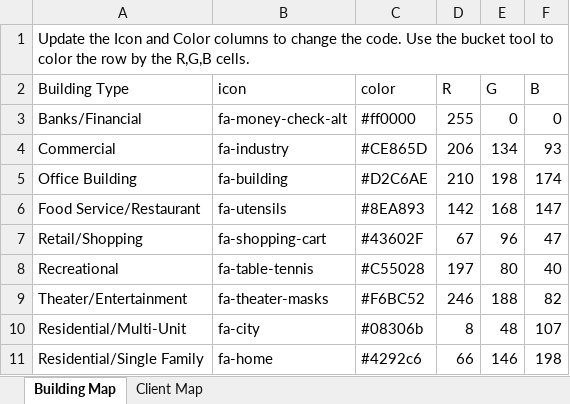
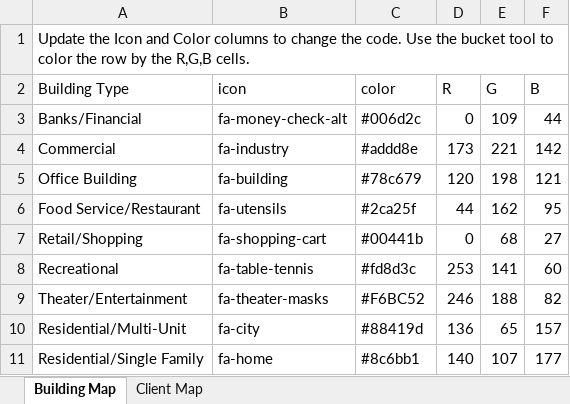
Before and after one commit to PaulRWilliams/PaulRWilliams.github.io, an Excel workbook: dataSources/icons/iconsMap.xlsx, sheet Building Map, drawn as a sheet; only a part is shown; values as stored, in another font and other column widths than the file's, no cell formats; the diff covers the shown part only; the diff names each change by its address in the sheet, - before the commit and + after, or states it on an @@ line.

Commit message:
updating colors

```diff
--- a/dataSources/icons/iconsMap.xlsx (sheet Building Map)
+++ b/dataSources/icons/iconsMap.xlsx (sheet Building Map)
-C3 (color): #ff0000
+C3 (color): #006d2c
-D3 (R): 255
+D3 (R): 0
-E3 (G): 0
+E3 (G): 109
-F3 (B): 0
+F3 (B): 44
-C4 (color): #CE865D
+C4 (color): #addd8e
-D4 (R): 206
+D4 (R): 173
-E4 (G): 134
+E4 (G): 221
-F4 (B): 93
+F4 (B): 142
-C5 (color): #D2C6AE
+C5 (color): #78c679
-D5 (R): 210
+D5 (R): 120
-F5 (B): 174
+F5 (B): 121
-C6 (color): #8EA893
+C6 (color): #2ca25f
-D6 (R): 142
+D6 (R): 44
-E6 (G): 168
+E6 (G): 162
-F6 (B): 147
+F6 (B): 95
-C7 (color): #43602F
+C7 (color): #00441b
-D7 (R): 67
+D7 (R): 0
-E7 (G): 96
+E7 (G): 68
-F7 (B): 47
+F7 (B): 27
-C8 (color): #C55028
+C8 (color): #fd8d3c
-D8 (R): 197
+D8 (R): 253
-E8 (G): 80
+E8 (G): 141
-F8 (B): 40
+F8 (B): 60
-C10 (color): #08306b
+C10 (color): #88419d
-D10 (R): 8
+D10 (R): 136
-E10 (G): 48
+E10 (G): 65
-F10 (B): 107
+F10 (B): 157
-C11 (color): #4292c6
+C11 (color): #8c6bb1
-D11 (R): 66
+D11 (R): 140
-E11 (G): 146
+E11 (G): 107
-F11 (B): 198
+F11 (B): 177
```
Also changed, not shown: 24 edited cells elsewhere in this sheet, sheet Client Map, cell formats, 1 other file.
